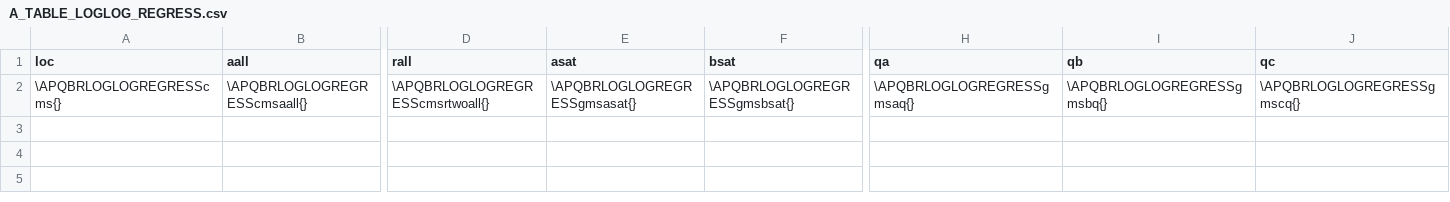
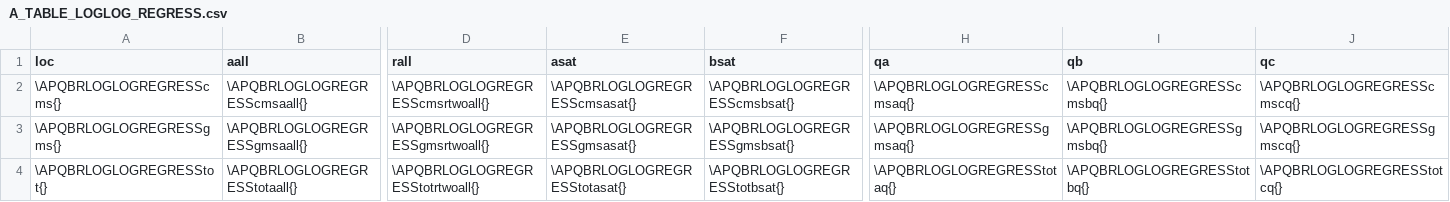
Before and after one commit to fieldparticle/gPCD, a CSV file: python/cfg_reports/A_TABLE_LOGLOG_REGRESS.csv, drawn as a sheet; only a part is shown, gaps mark what is left out; rows hold the shown columns only; the diff names each change by its address in the sheet, - before the commit and + after, or states it on an @@ line.

```diff
--- a/python/cfg_reports/A_TABLE_LOGLOG_REGRESS.csv
+++ b/python/cfg_reports/A_TABLE_LOGLOG_REGRESS.csv
-E2 (asat): \APQBRLOGLOGREGRESSgmsasat{}
+E2 (asat): \APQBRLOGLOGREGRESScmsasat{}
-F2 (bsat): \APQBRLOGLOGREGRESSgmsbsat{}
+F2 (bsat): \APQBRLOGLOGREGRESScmsbsat{}
-H2 (qa): \APQBRLOGLOGREGRESSgmsaq{}
+H2 (qa): \APQBRLOGLOGREGRESScmsaq{}
-I2 (qb): \APQBRLOGLOGREGRESSgmsbq{}
+I2 (qb): \APQBRLOGLOGREGRESScmsbq{}
-J2 (qc): \APQBRLOGLOGREGRESSgmscq{}
+J2 (qc): \APQBRLOGLOGREGRESScmscq{}
+row 3: \APQBRLOGLOGREGRESSgms{} | \APQBRLOGLOGREGRESSgmsaall{} | \APQBRLOGLOGREGRESSgmsrtwoall{} | \APQBRLOGLOGREGRESSgmsasat{} | \APQBRLOGLOGREGRESSgmsbsat{} | \APQBRLOGLOGREGRESSgmsaq{} | \APQBRLOGLOGREGRESSgmsbq{} | \APQBRLOGLOGREGRESSgmscq{}
+row 4: \APQBRLOGLOGREGRESStot{} | \APQBRLOGLOGREGRESStotaall{} | \APQBRLOGLOGREGRESStotrtwoall{} | \APQBRLOGLOGREGRESStotasat{} | \APQBRLOGLOGREGRESStotbsat{} | \APQBRLOGLOGREGRESStotaq{} | \APQBRLOGLOGREGRESStotbq{} | \APQBRLOGLOGREGRESStotcq{}
```
Also changed, not shown: 36 other files.
